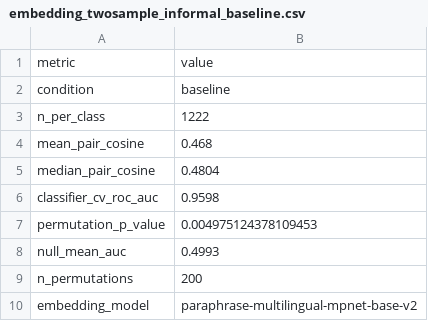
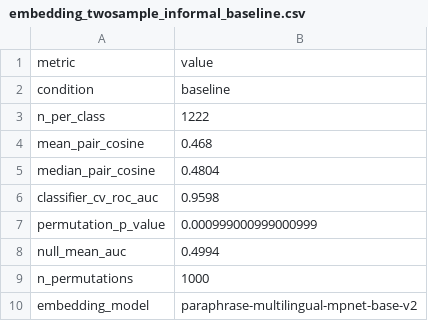
Before and after one commit to ginawelsh/masters_thesis, a CSV file: src/2_text_analysis_scripts/csv_files/embedding_twosample_informal_baseline.csv, drawn as a sheet.

```diff
--- a/src/2_text_analysis_scripts/csv_files/embedding_twosample_informal_baseline.csv
+++ b/src/2_text_analysis_scripts/csv_files/embedding_twosample_informal_baseline.csv
@@ -6,5 +6,5 @@ median_pair_cosine,0.4804
 classifier_cv_roc_auc,0.9598
-permutation_p_value,0.004975124378109453
-null_mean_auc,0.4993
-n_permutations,200
+permutation_p_value,0.000999000999000999
+null_mean_auc,0.4994
+n_permutations,1000
 embedding_model,paraphrase-multilingual-mpnet-base-v2
```
Also changed, not shown: src/2_text_analysis_scripts/csv_files/embedding_pair_cosine_informal_detector_aware.csv, src/2_text_analysis_scripts/csv_files/embedding_pair_cosine_informal_human_like.csv, 20 other files.
